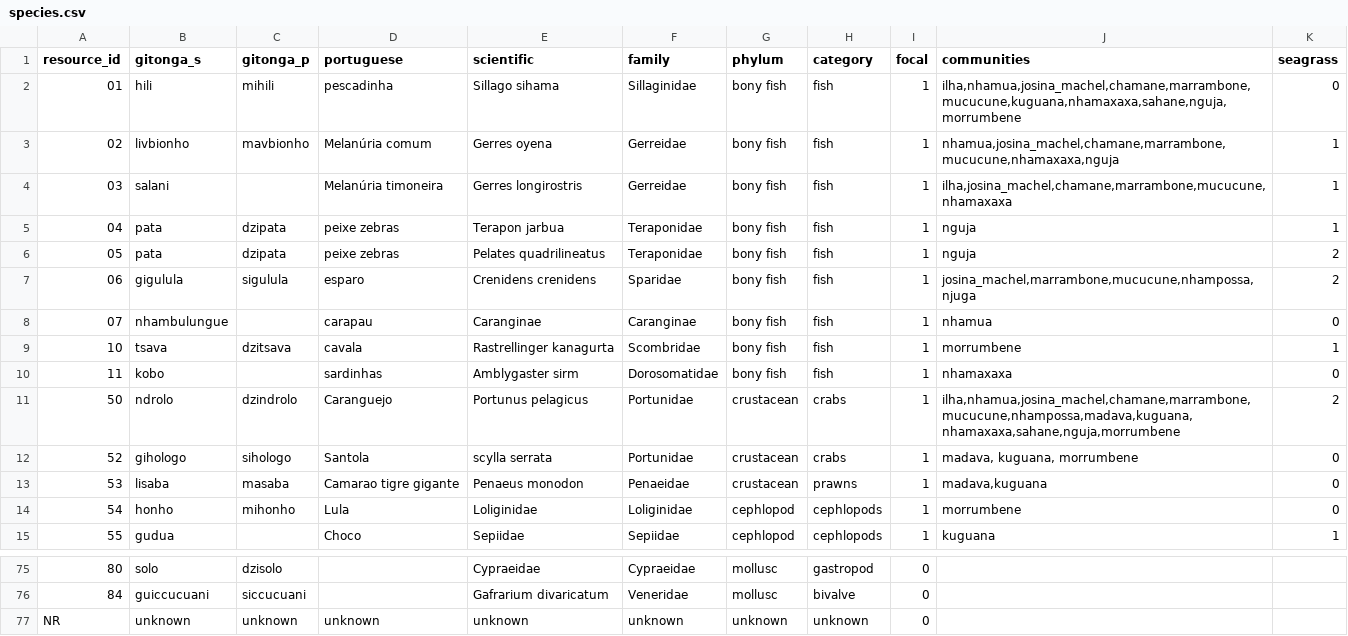
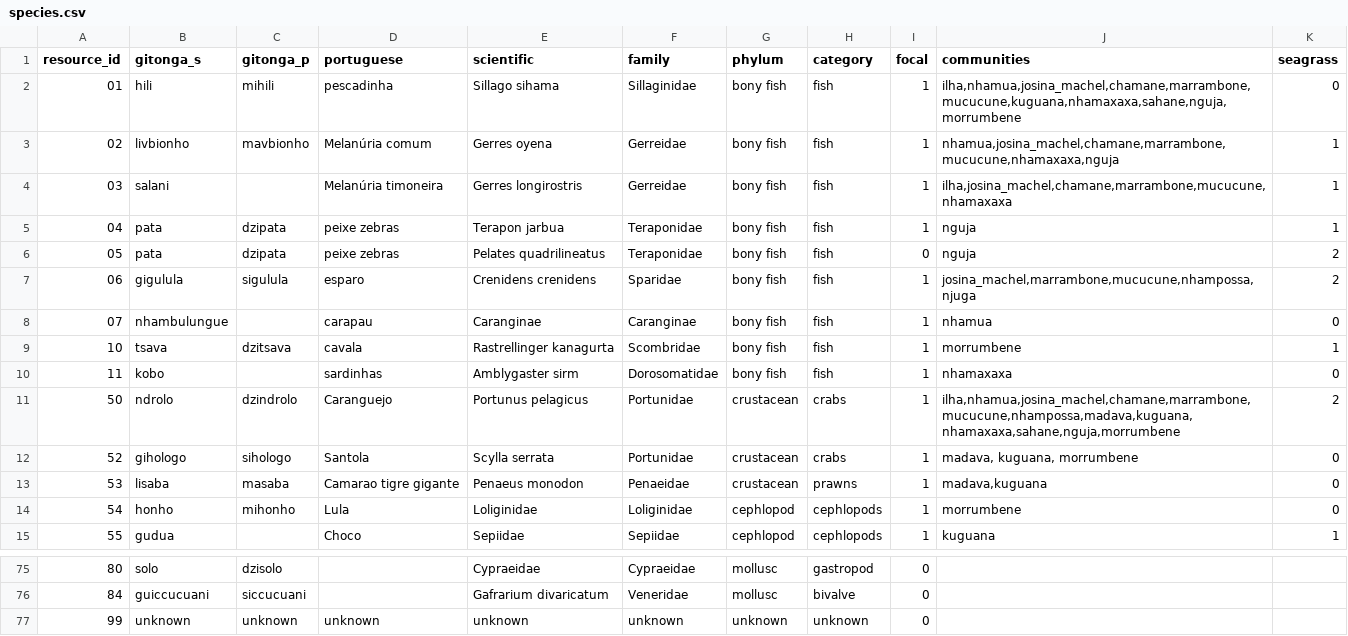
Before and after one commit to rachelthoms/ocean_dep, a CSV file: sur_B/clean_up/species.csv, drawn as a sheet; only a part is shown, gaps mark what is left out.

```diff
--- a/sur_B/clean_up/species.csv
+++ b/sur_B/clean_up/species.csv
@@ -5,3 +5,3 @@ resource_id,gitonga_s,gitonga_p,portuguese,scientific,family,phylum,category,foc
 04,pata,dzipata,peixe zebras,Terapon jarbua,Teraponidae,bony fish,fish,1,nguja,1
-05,pata,dzipata,peixe zebras,Pelates quadrilineatus,Teraponidae,bony fish,fish,1,nguja,2
+05,pata,dzipata,peixe zebras,Pelates quadrilineatus,Teraponidae,bony fish,fish,0,nguja,2
 06,gigulula,sigulula,esparo,Crenidens crenidens,Sparidae,bony fish,fish,1,"josina_machel,marrambone,mucucune,nhampossa,njuga",2
@@ -11,3 +11,3 @@ resource_id,gitonga_s,gitonga_p,portuguese,scientific,family,phylum,category,foc
 50,ndrolo,dzindrolo,Caranguejo,Portunus pelagicus,Portunidae,crustacean,crabs,1,"ilha,nhamua,josina_machel,chamane,marrambone,mucucune,nhampossa,madava,kuguana,nhamaxaxa,sahane,nguja,morrumbene",2
-52,gihologo,sihologo,Santola,scylla serrata ,Portunidae,crustacean,crabs,1,"madava, kuguana, morrumbene",0
+52,gihologo,sihologo,Santola,Scylla serrata ,Portunidae,crustacean,crabs,1,"madava, kuguana, morrumbene",0
 53,lisaba,masaba,Camarao tigre gigante,Penaeus monodon,Penaeidae,crustacean,prawns,1,"madava,kuguana",0
@@ -76,2 +76,2 @@ resource_id,gitonga_s,gitonga_p,portuguese,scientific,family,phylum,category,foc
 84,guiccucuani,siccucuani,,Gafrarium divaricatum,Veneridae,mollusc,bivalve,0,,
-NR,unknown,unknown,unknown,unknown,unknown,unknown,unknown,0,,
+99,unknown,unknown,unknown,unknown,unknown,unknown,unknown,0,,
```
Also changed, not shown: sur_B/capture_table_clean.csv, sur_B/captured_table_clean.csv, 12 other files.
